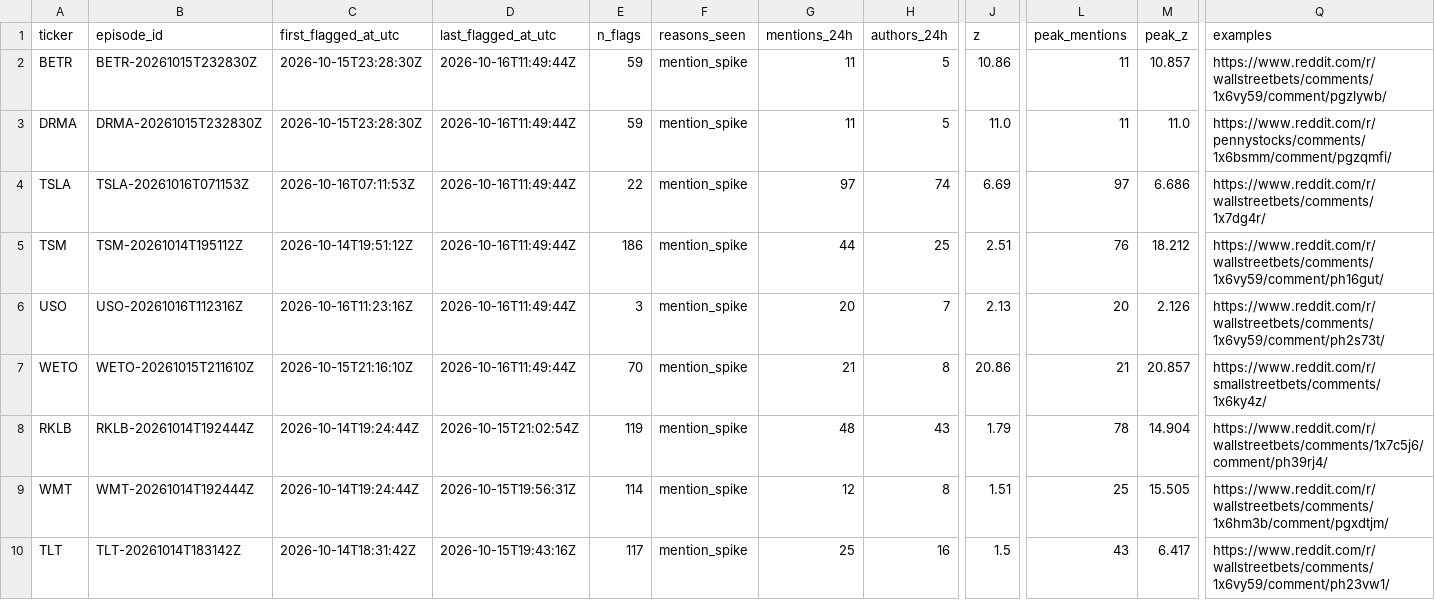
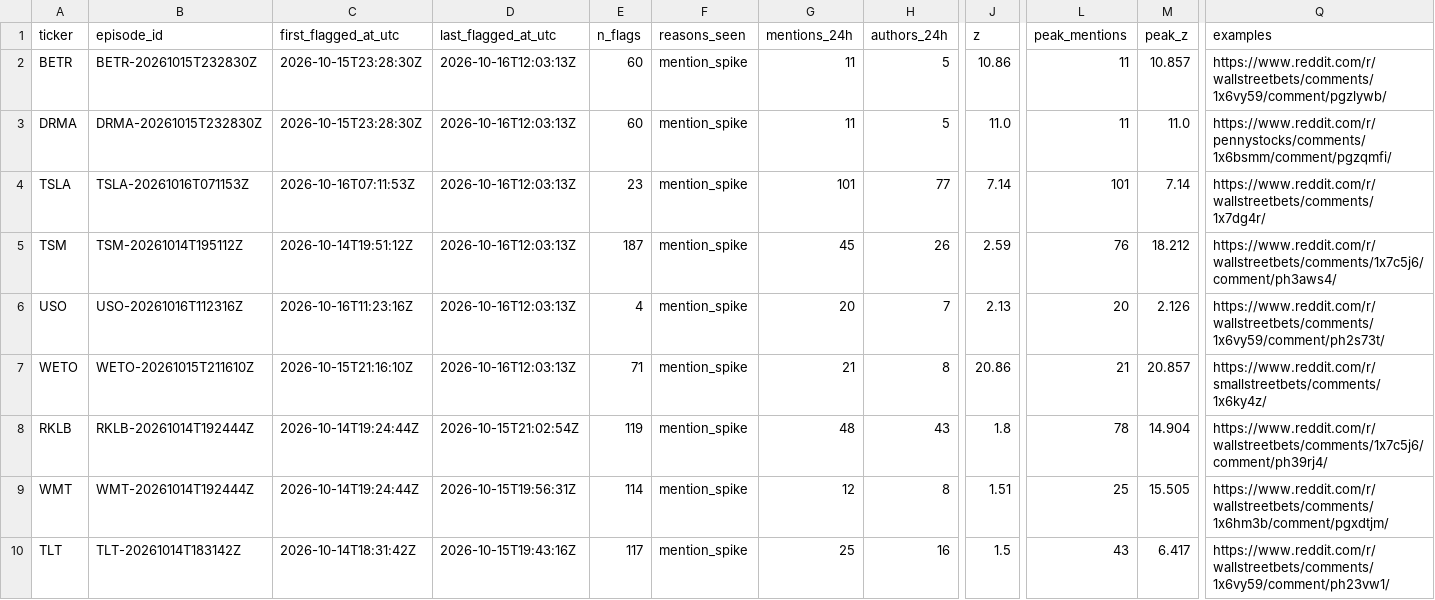
Before and after one commit to ShouvikRaj/pump-dump-detector, a CSV file: candidates/active.csv, drawn as a sheet; only a part is shown, gaps mark what is left out; the diff covers the shown part only; the diff names each change by its address in the sheet, - before the commit and + after, or states it on an @@ line.

```diff
--- a/candidates/active.csv
+++ b/candidates/active.csv
-D2:D7 (last_flagged_at_utc): 2026-10-16T11:49:44Z
+D2:D7 (last_flagged_at_utc): 2026-10-16T12:03:13Z
-E2:E3 (n_flags): 59
+E2:E3 (n_flags): 60
-E4 (n_flags): 22
+E4 (n_flags): 23
-G4 (mentions_24h): 97
+G4 (mentions_24h): 101
-H4 (authors_24h): 74
+H4 (authors_24h): 77
-J4 (z): 6.69
+J4 (z): 7.14
-L4 (peak_mentions): 97
+L4 (peak_mentions): 101
-M4 (peak_z): 6.686
+M4 (peak_z): 7.14
-E5 (n_flags): 186
+E5 (n_flags): 187
-G5 (mentions_24h): 44
+G5 (mentions_24h): 45
-H5 (authors_24h): 25
+H5 (authors_24h): 26
-J5 (z): 2.51
+J5 (z): 2.59
-Q5 (examples): https://www.reddit.com/r/wallstreetbets/comments/1x6vy59/comment/ph16gut/
+Q5 (examples): https://www.reddit.com/r/wallstreetbets/comments/1x7c5j6/comment/ph3aws4/
-E6 (n_flags): 3
+E6 (n_flags): 4
-E7 (n_flags): 70
+E7 (n_flags): 71
-J8 (z): 1.79
+J8 (z): 1.8
```
Also changed, not shown: 1 removed row and 12 edited cells elsewhere in this file, candidates/episode_ends.csv, 5 other files.
